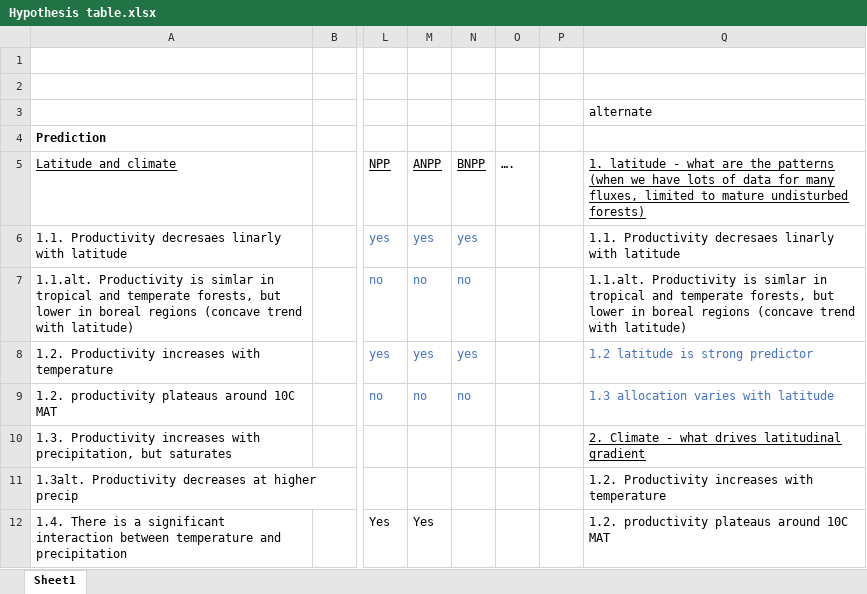
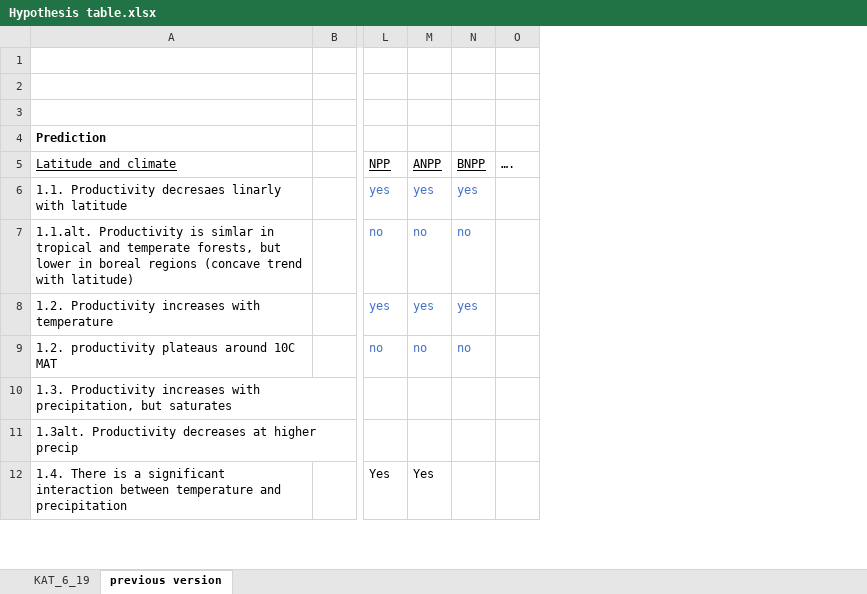
Before and after one commit to forc-db/Global_Productivity, an Excel workbook: manuscript/Hypothesis table.xlsx, sheet previous version, drawn as a sheet; only a part is shown, gaps mark what is left out; values as stored, in another font and other column widths than the file's, no borders; the diff names each change by its address in the sheet, - before the commit and + after, or states it on an @@ line.

```diff
--- a/manuscript/Hypothesis table.xlsx (sheet previous version)
+++ b/manuscript/Hypothesis table.xlsx (sheet previous version)
-sheet tab: Sheet1
+sheet tab: previous version
+sheet tab: KAT_6_19
-column P, empty
-column Q, rows 3-12: alternate |  | 1. latitude - what are the patterns (when we have lots of data for many fluxes, limited to mature undisturbed forests) | 1.1. Productivity decresaes linarly with latitude | 1.1.alt. Productivity is simlar in tropical and temperate forests, but lower in boreal regions (concave trend with latitude) | 1.2 latitude is strong predictor | 1.3 allocation varies with latitude | 2. Climate - what drives latitudinal gradient | 1.2. Productivity increases with temperature | 1.2. productivity plateaus around 10C MAT
```
